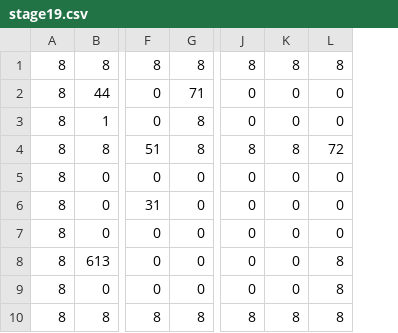
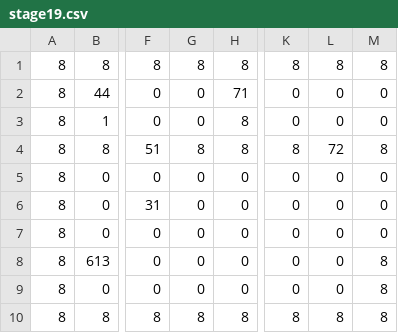
Before and after one commit to sakuma-shin/4month, a CSV file: Resources/map/stage/stage19.csv, drawn as a sheet; only a part is shown, gaps mark what is left out; addresses are those after the commit; the diff names each change by its address in the sheet, - before the commit and + after, or states it on an @@ line.

```diff
--- a/Resources/map/stage/stage19.csv
+++ b/Resources/map/stage/stage19.csv
+column G, rows 1-10: 8 | 0 | 0 | 8 | 0 | 0 | 0 | 0 | 0 | 8
-L4: 8
+L4: 72
-M4: 72
+M4: 8
```
Also changed, not shown: Resources/map/stage/stage16.csv, 2 other files.
